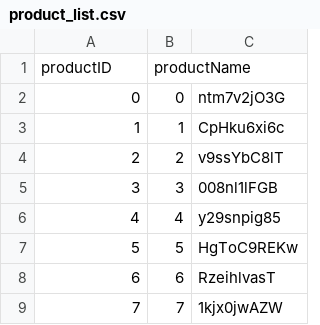
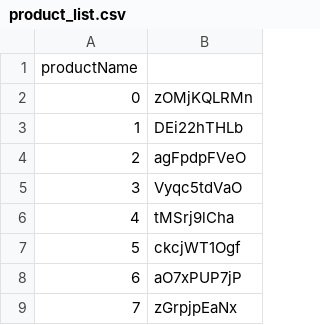
Before and after one commit to pyprogrammerblog/RecomSystem, a CSV file: BasedOnCollFilt/product_list.csv, drawn as a sheet; only a part is shown; removed rows and columns are numbered as before the commit, all else as after; the diff names each change by its address in the sheet, - before the commit and + after, or states it on an @@ line.

```diff
--- a/BasedOnCollFilt/product_list.csv
+++ b/BasedOnCollFilt/product_list.csv
-column B, rows 1-9: productName | 0 | 1 | 2 | 3 | 4 | 5 | 6 | 7
-column C, rows 2-9: ntm7v2jO3G | CpHku6xi6c | v9ssYbC8lT | 008nl1lFGB | y29snpig85 | HgToC9REKw | RzeihlvasT | 1kjx0jwAZW
+column B, rows 2-9: zOMjKQLRMn | DEi22hTHLb | agFpdpFVeO | Vyqc5tdVaO | tMSrj9lCha | ckcjWT1Ogf | aO7xPUP7jP | zGrpjpEaNx
-A1: productID
+A1: productName
```
Also changed, not shown: BasedOnCollFilt/product_ratings.csv, BasedOnCorr/product_list.csv, 9 other files.
